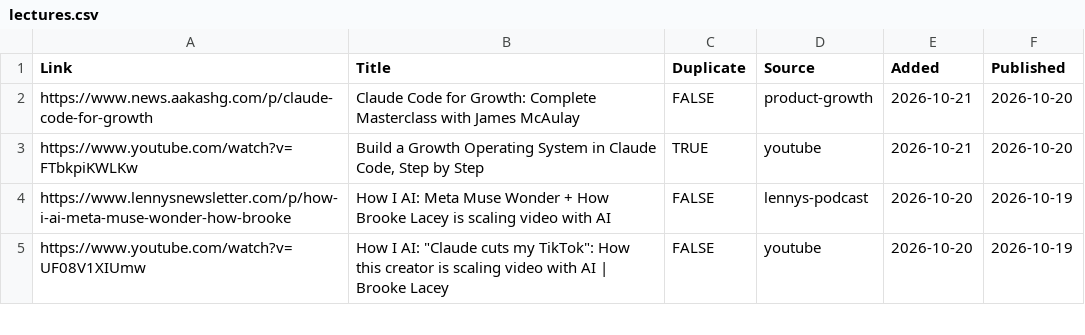
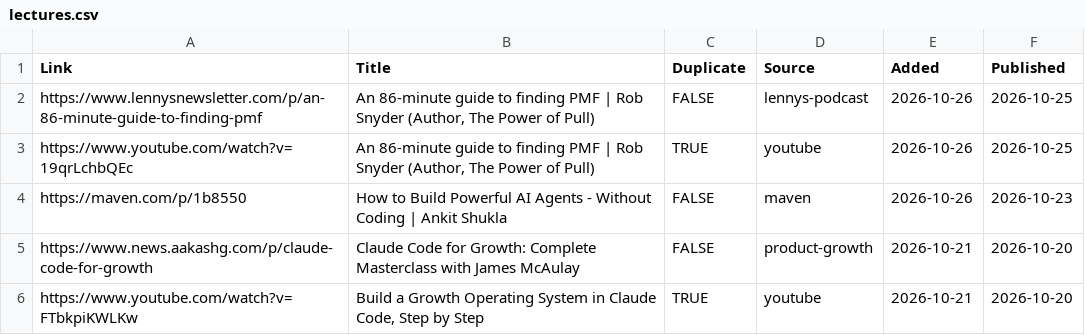
Before and after one commit to Nerupudinho/lecture-player, a CSV file: playlist/lectures.csv, drawn as a sheet; only a part is shown; the shorter side is filled out with more unchanged rows.

```diff
--- a/playlist/lectures.csv
+++ b/playlist/lectures.csv
@@ -1,2 +1,5 @@
 "Link","Title","Duplicate","Source","Added","Published"
+"https://www.lennysnewsletter.com/p/an-86-minute-guide-to-finding-pmf","An 86-minute guide to finding PMF | Rob Snyder (Author, The Power of Pull)","FALSE","lennys-podcast","2026-10-26","2026-10-25"
+"https://www.youtube.com/watch?v=19qrLchbQEc","An 86-minute guide to finding PMF | Rob Snyder (Author, The Power of Pull)","TRUE","youtube","2026-10-26","2026-10-25"
+"https://maven.com/p/1b8550","How to Build Powerful AI Agents - Without Coding | Ankit Shukla","FALSE","maven","2026-10-26","2026-10-23"
 "https://www.news.aakashg.com/p/claude-code-for-growth","Claude Code for Growth: Complete Masterclass with James McAulay","FALSE","product-growth","2026-10-21","2026-10-20"
```
